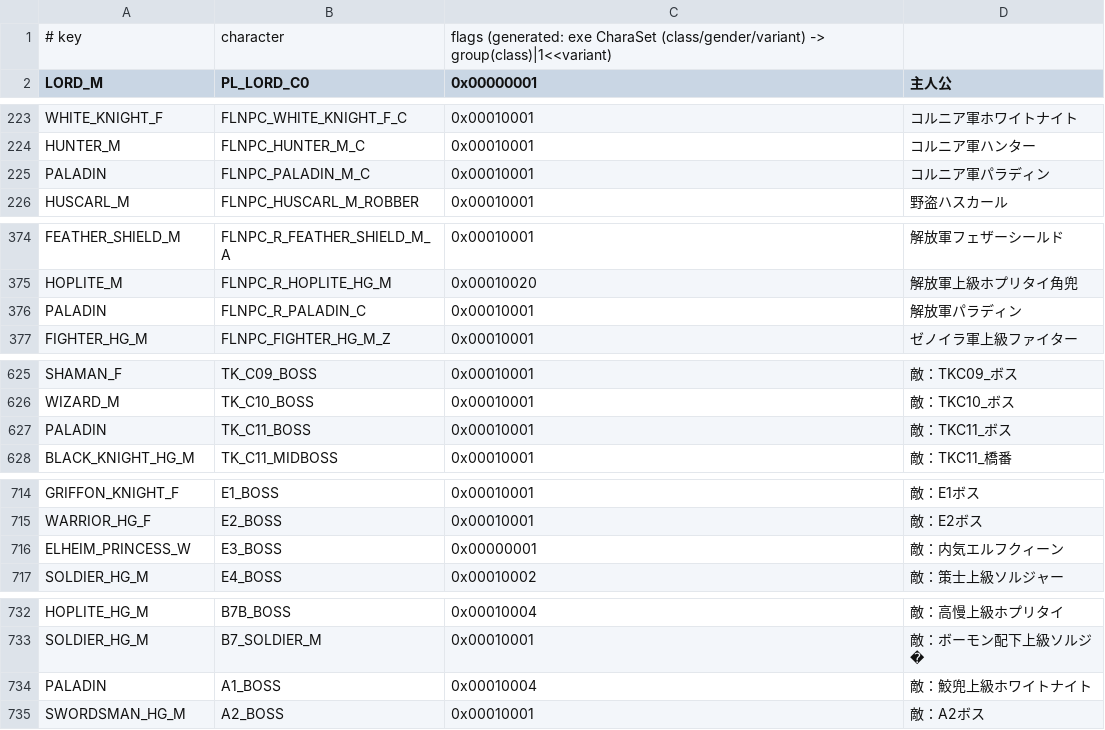
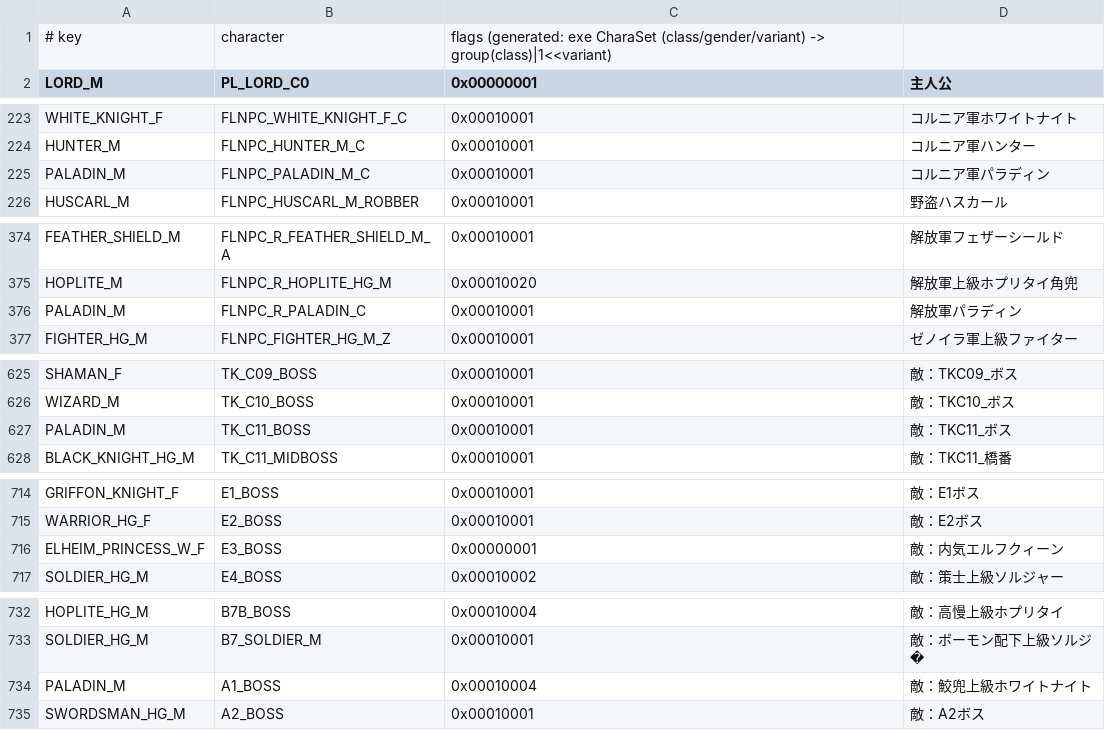
Before and after one commit to undisputed-seraphim/rosalinde, a TSV file: viewer/data/variants.tsv, drawn as a sheet; only a part is shown, gaps mark what is left out; the diff covers the shown part only.

Commit message:
fix(viewer): align variants.tsv keys with the exe-derived class table
The old class generator emitted genderless keys for a few classes (PALADIN,
ELHEIM_PRINCESS_W/_B), so variants.tsv mirrored them. The exe class table uses
the gender-suffixed keys (PALADIN_M, ELHEIM_PRINCESS_W_F/_B_F), so rename those
20 variants rows to match.

```diff
--- a/viewer/data/variants.tsv
+++ b/viewer/data/variants.tsv
@@ -224,3 +224,3 @@ WHITE_KNIGHT_F	FLNPC_WHITE_KNIGHT_F_C	0x00010001	コルニア軍ホワイトナ
 HUNTER_M	FLNPC_HUNTER_M_C	0x00010001	コルニア軍ハンター
-PALADIN	FLNPC_PALADIN_M_C	0x00010001	コルニア軍パラディン
+PALADIN_M	FLNPC_PALADIN_M_C	0x00010001	コルニア軍パラディン
 HUSCARL_M	FLNPC_HUSCARL_M_ROBBER	0x00010001	野盗ハスカール
@@ -375,3 +375,3 @@ FEATHER_SHIELD_M	FLNPC_R_FEATHER_SHIELD_M_A	0x00010001	解放軍フェザーシ
 HOPLITE_M	FLNPC_R_HOPLITE_HG_M	0x00010020	解放軍上級ホプリタイ角兜
-PALADIN	FLNPC_R_PALADIN_C	0x00010001	解放軍パラディン
+PALADIN_M	FLNPC_R_PALADIN_C	0x00010001	解放軍パラディン
 FIGHTER_HG_M	FLNPC_FIGHTER_HG_M_Z	0x00010001	ゼノイラ軍上級ファイター
@@ -626,3 +626,3 @@ SHAMAN_F	TK_C09_BOSS	0x00010001	敵：TKC09_ボス
 WIZARD_M	TK_C10_BOSS	0x00010001	敵：TKC10_ボス
-PALADIN	TK_C11_BOSS	0x00010001	敵：TKC11_ボス
+PALADIN_M	TK_C11_BOSS	0x00010001	敵：TKC11_ボス
 BLACK_KNIGHT_HG_M	TK_C11_MIDBOSS	0x00010001	敵：TKC11_橋番
@@ -715,3 +715,3 @@ GRIFFON_KNIGHT_F	E1_BOSS	0x00010001	敵：E1ボス
 WARRIOR_HG_F	E2_BOSS	0x00010001	敵：E2ボス
-ELHEIM_PRINCESS_W	E3_BOSS	0x00000001	敵：内気エルフクィーン
+ELHEIM_PRINCESS_W_F	E3_BOSS	0x00000001	敵：内気エルフクィーン
 SOLDIER_HG_M	E4_BOSS	0x00010002	敵：策士上級ソルジャー
@@ -733,3 +733,3 @@ HOPLITE_HG_M	B7B_BOSS	0x00010004	敵：高慢上級ホプリタイ
 SOLDIER_HG_M	B7_SOLDIER_M	0x00010001	敵：ボーモン配下上級ソルジ�
-PALADIN	A1_BOSS	0x00010004	敵：鮫兜上級ホワイトナイト
+PALADIN_M	A1_BOSS	0x00010004	敵：鮫兜上級ホワイトナイト
 SWORDSMAN_HG_M	A2_BOSS	0x00010001	敵：A2ボス
```
Also changed, not shown: 15 edited cells elsewhere in this file.
